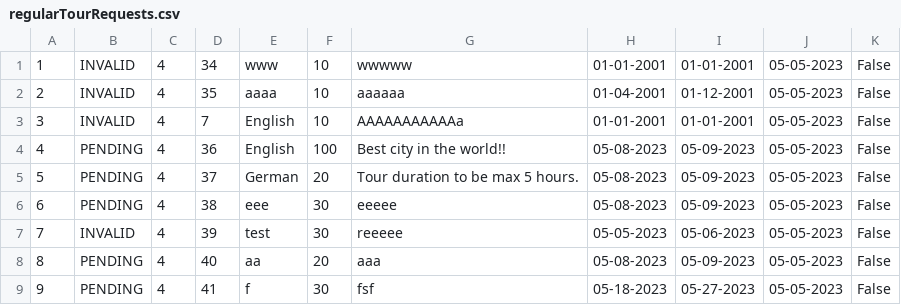
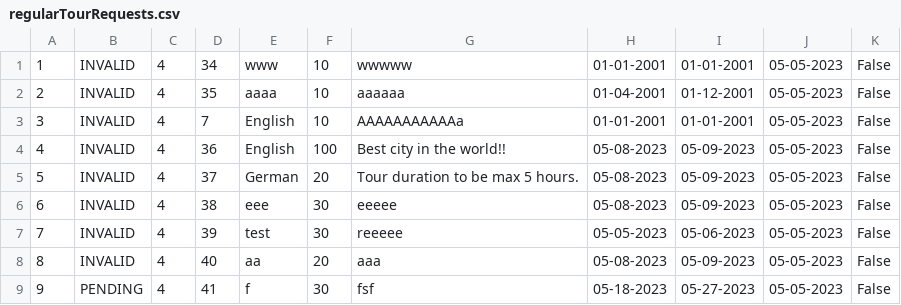
Before and after one commit to anastano/group-3-team-B, a CSV file: SIMS_HCI_Project/SIMS_HCI_Project/Resources/Database/regularTourRequests.csv, drawn as a sheet.

```diff
--- a/SIMS_HCI_Project/SIMS_HCI_Project/Resources/Database/regularTourRequests.csv
+++ b/SIMS_HCI_Project/SIMS_HCI_Project/Resources/Database/regularTourRequests.csv
@@ -3,7 +3,7 @@
 3|INVALID|4|7|English|10|AAAAAAAAAAAa|01-01-2001|01-01-2001|05-05-2023|False
-4|PENDING|4|36|English |100|Best city in the world!!|05-08-2023|05-09-2023|05-05-2023|False
-5|PENDING|4|37|German|20|Tour duration to be max 5 hours.|05-08-2023|05-09-2023|05-05-2023|False
-6|PENDING|4|38|eee|30|eeeee|05-08-2023|05-09-2023|05-05-2023|False
+4|INVALID|4|36|English |100|Best city in the world!!|05-08-2023|05-09-2023|05-05-2023|False
+5|INVALID|4|37|German|20|Tour duration to be max 5 hours.|05-08-2023|05-09-2023|05-05-2023|False
+6|INVALID|4|38|eee|30|eeeee|05-08-2023|05-09-2023|05-05-2023|False
 7|INVALID|4|39|test|30|reeeee|05-05-2023|05-06-2023|05-05-2023|False
-8|PENDING|4|40|aa|20|aaa|05-08-2023|05-09-2023|05-05-2023|False
+8|INVALID|4|40|aa|20|aaa|05-08-2023|05-09-2023|05-05-2023|False
 9|PENDING|4|41|f|30|fsf|05-18-2023|05-27-2023|05-05-2023|False
```
Also changed, not shown: 5 other files.
